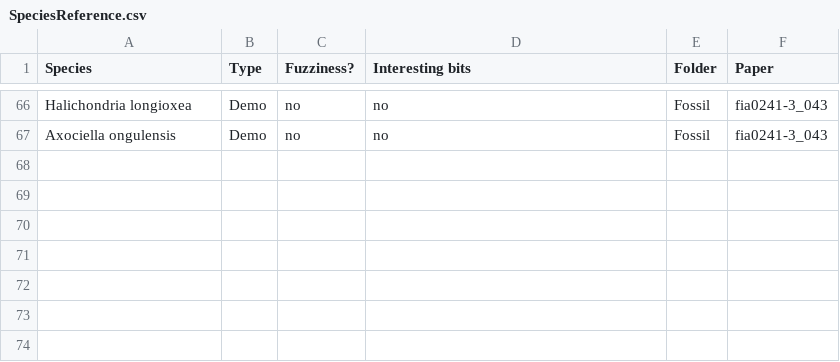
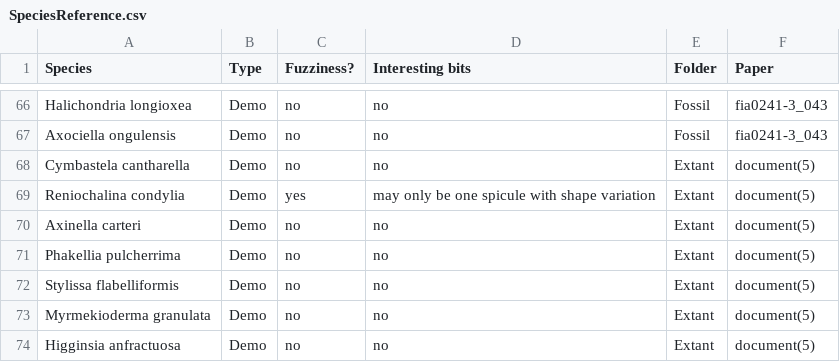
Before and after one commit to JohnAnderson2001/SpiculeComplexity, a CSV file: Matrix/SpeciesReference.csv, drawn as a sheet; only a part is shown, gaps mark what is left out.

Commit message:
Species Reference

```diff
--- a/Matrix/SpeciesReference.csv
+++ b/Matrix/SpeciesReference.csv
@@ -67 +67,8 @@ Halichondria longioxea,Demo,no,no,Fossil,fia0241-3_043
 Axociella ongulensis,Demo,no,no,Fossil,fia0241-3_043
+Cymbastela cantharella,Demo,no,no,Extant,document(5)
+Reniochalina condylia,Demo,yes ,may only be one spicule with shape variation,Extant,document(5)
+Axinella carteri,Demo,no,no,Extant,document(5)
+Phakellia pulcherrima,Demo,no,no,Extant,document(5)
+Stylissa flabelliformis,Demo,no,no,Extant,document(5)
+Myrmekioderma granulata,Demo,no,no,Extant,document(5)
+Higginsia anfractuosa,Demo,no,no,Extant,document(5)
```
